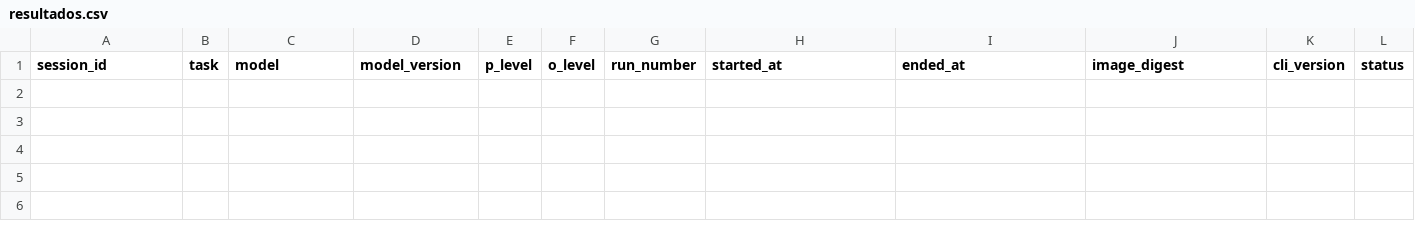
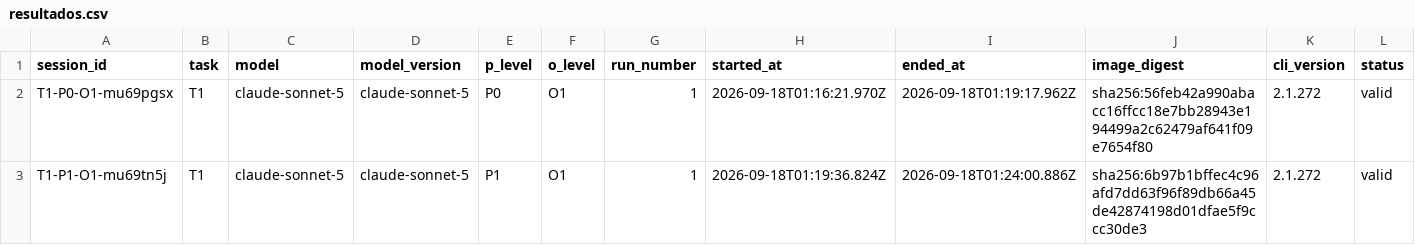
Before and after one commit to FranciscoGSilverio/tcc-2026, a CSV file: resultados.csv, drawn as a sheet; only a part is shown; rows hold the shown columns only; the diff names each change by its address in the sheet, - before the commit and + after, or states it on an @@ line.

```diff
--- a/resultados.csv
+++ b/resultados.csv
+row 2: T1-P0-O1-mu69pgsx | T1 | claude-sonnet-5 | claude-sonnet-5 | P0 | O1 | 1 | 2026-09-18T01:16:21.970Z | 2026-09-18T01:19:17.962Z | sha256:56feb42a990abacc16ffcc18e7bb28943e194499a2c62479af641f09e7654f80 | 2.1.272 | valid
+row 3: T1-P1-O1-mu69tn5j | T1 | claude-sonnet-5 | claude-sonnet-5 | P1 | O1 | 1 | 2026-09-18T01:19:36.824Z | 2026-09-18T01:24:00.886Z | sha256:6b97b1bffec4c96afd7dd63f96f89db66a45de42874198d01dfae5f9ccc30de3 | 2.1.272 | valid
```
Also changed, not shown: 1 other file.
